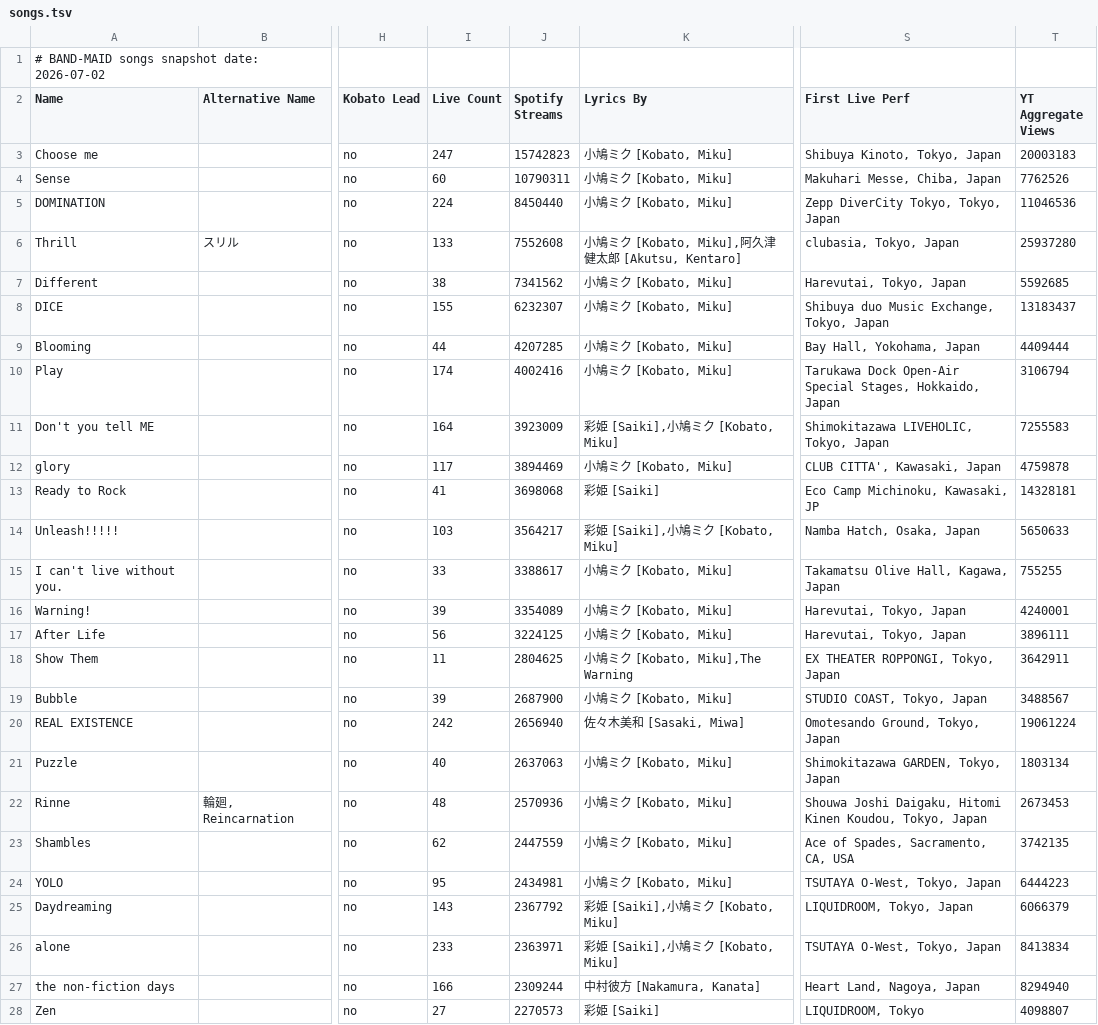
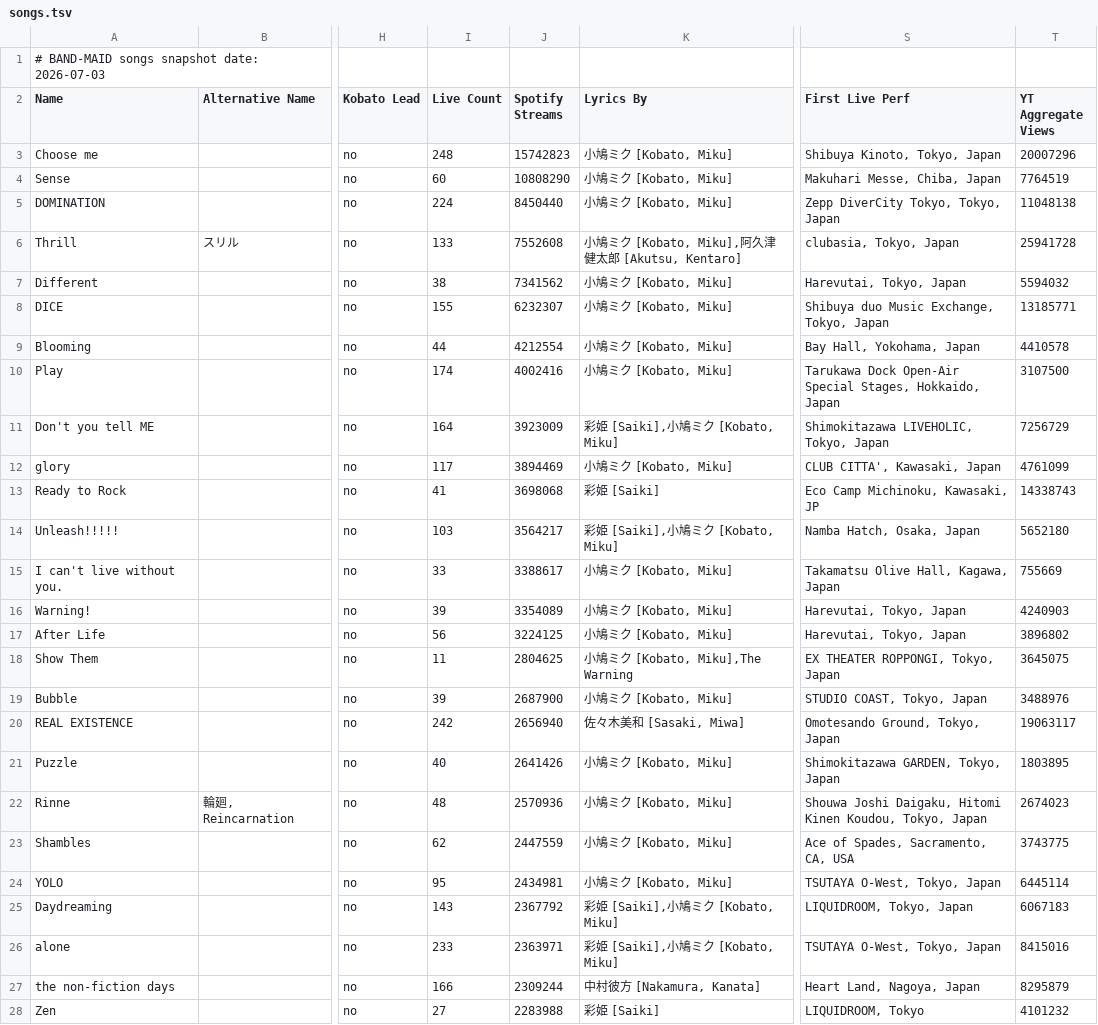
Before and after one commit to DriveTimeBM/BAND-MAID_gpt, a TSV file: songs/songs.tsv, drawn as a sheet; only a part is shown, gaps mark what is left out; the diff covers the shown part only; the diff names each change by its address in the sheet, - before the commit and + after, or states it on an @@ line.

```diff
--- a/songs/songs.tsv
+++ b/songs/songs.tsv
-A1 (Name): # BAND-MAID songs snapshot date: 2026-07-02
+A1 (Name): # BAND-MAID songs snapshot date: 2026-07-03
-I3 (Live Count): 247
+I3 (Live Count): 248
-T3 (YT Aggregate Views): 20003183
+T3 (YT Aggregate Views): 20007296
-J4 (Spotify Streams): 10790311
+J4 (Spotify Streams): 10808290
-T4 (YT Aggregate Views): 7762526
+T4 (YT Aggregate Views): 7764519
-T5 (YT Aggregate Views): 11046536
+T5 (YT Aggregate Views): 11048138
-T6 (YT Aggregate Views): 25937280
+T6 (YT Aggregate Views): 25941728
-T7 (YT Aggregate Views): 5592685
+T7 (YT Aggregate Views): 5594032
-T8 (YT Aggregate Views): 13183437
+T8 (YT Aggregate Views): 13185771
-J9 (Spotify Streams): 4207285
+J9 (Spotify Streams): 4212554
-T9 (YT Aggregate Views): 4409444
+T9 (YT Aggregate Views): 4410578
-T10 (YT Aggregate Views): 3106794
+T10 (YT Aggregate Views): 3107500
-T11 (YT Aggregate Views): 7255583
+T11 (YT Aggregate Views): 7256729
-T12 (YT Aggregate Views): 4759878
+T12 (YT Aggregate Views): 4761099
-T13 (YT Aggregate Views): 14328181
+T13 (YT Aggregate Views): 14338743
-T14 (YT Aggregate Views): 5650633
+T14 (YT Aggregate Views): 5652180
-T15 (YT Aggregate Views): 755255
+T15 (YT Aggregate Views): 755669
-T16 (YT Aggregate Views): 4240001
+T16 (YT Aggregate Views): 4240903
-T17 (YT Aggregate Views): 3896111
+T17 (YT Aggregate Views): 3896802
-T18 (YT Aggregate Views): 3642911
+T18 (YT Aggregate Views): 3645075
-T19 (YT Aggregate Views): 3488567
+T19 (YT Aggregate Views): 3488976
-T20 (YT Aggregate Views): 19061224
+T20 (YT Aggregate Views): 19063117
-J21 (Spotify Streams): 2637063
+J21 (Spotify Streams): 2641426
-T21 (YT Aggregate Views): 1803134
+T21 (YT Aggregate Views): 1803895
-T22 (YT Aggregate Views): 2673453
+T22 (YT Aggregate Views): 2674023
-T23 (YT Aggregate Views): 3742135
+T23 (YT Aggregate Views): 3743775
-T24 (YT Aggregate Views): 6444223
+T24 (YT Aggregate Views): 6445114
-T25 (YT Aggregate Views): 6066379
+T25 (YT Aggregate Views): 6067183
-T26 (YT Aggregate Views): 8413834
+T26 (YT Aggregate Views): 8415016
-T27 (YT Aggregate Views): 8294940
+T27 (YT Aggregate Views): 8295879
-J28 (Spotify Streams): 2270573
+J28 (Spotify Streams): 2283988
-T28 (YT Aggregate Views): 4098807
+T28 (YT Aggregate Views): 4101232
```
Also changed, not shown: 1 added row, 1 removed row and 114 edited cells elsewhere in this file, 33 other files.
